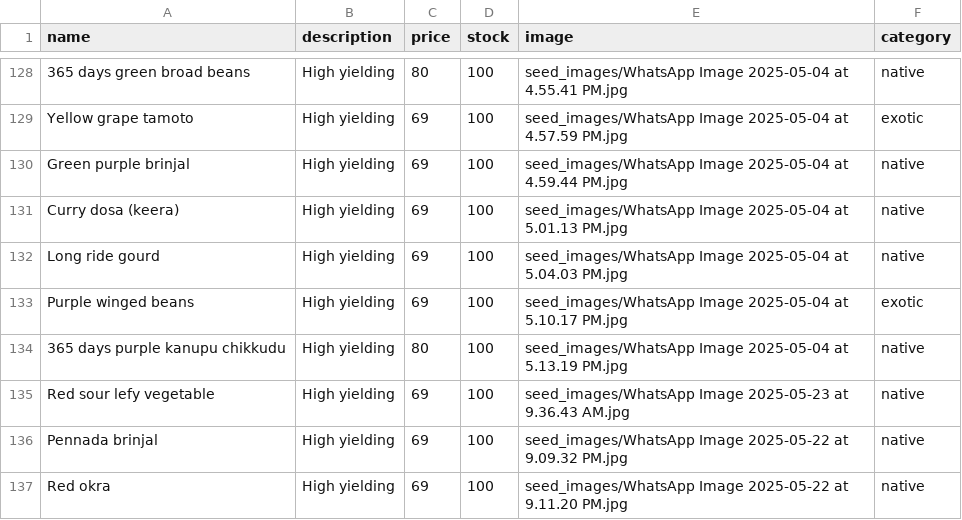
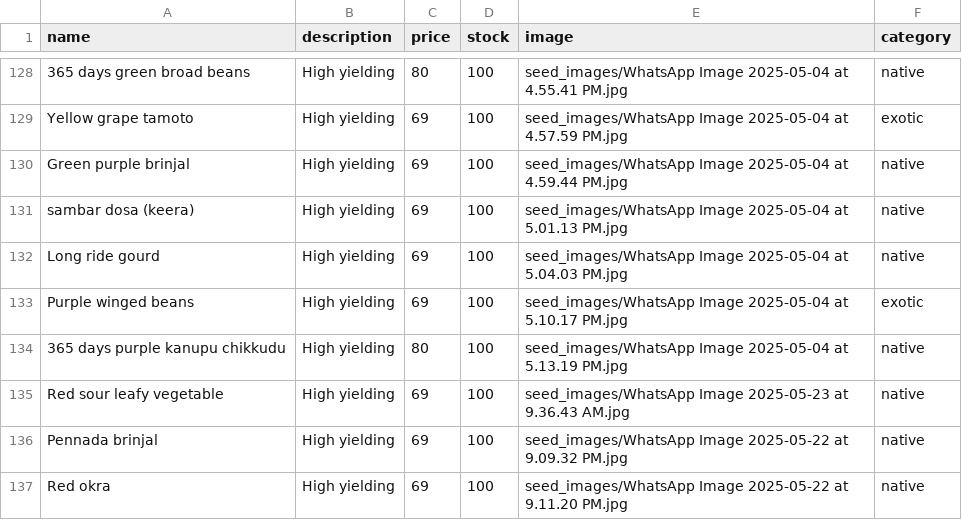
Before and after one commit to SriHarsha379/NextGenOrganicSeeds, a CSV file: seeds_data.csv, drawn as a sheet; only a part is shown, gaps mark what is left out; the diff covers the shown part only.

```diff
--- a/seeds_data.csv
+++ b/seeds_data.csv
@@ -130,3 +130,3 @@ Yellow  grape tamoto,High yielding,69,100,seed_images/WhatsApp Image 2025-05-04
 Green purple brinjal,High yielding,69,100,seed_images/WhatsApp Image 2025-05-04 at 4.59.44 PM.jpg,native
-Curry dosa (keera),High yielding,69,100,seed_images/WhatsApp Image 2025-05-04 at 5.01.13 PM.jpg,native
+sambar dosa (keera),High yielding,69,100,seed_images/WhatsApp Image 2025-05-04 at 5.01.13 PM.jpg,native
 Long ride gourd,High yielding,69,100,seed_images/WhatsApp Image 2025-05-04 at 5.04.03 PM.jpg,native
@@ -134,3 +134,3 @@ Purple winged beans,High yielding,69,100,seed_images/WhatsApp Image 2025-05-04 a
 365 days purple kanupu chikkudu,High yielding,80,100,seed_images/WhatsApp Image 2025-05-04 at 5.13.19 PM.jpg,native
-Red sour lefy vegetable,High yielding,69,100,seed_images/WhatsApp Image 2025-05-23 at 9.36.43 AM.jpg,native
+Red sour leafy vegetable,High yielding,69,100,seed_images/WhatsApp Image 2025-05-23 at 9.36.43 AM.jpg,native
 Pennada brinjal,High yielding,69,100,seed_images/WhatsApp Image 2025-05-22 at 9.09.32 PM.jpg,native
```
Also changed, not shown: 10 edited cells elsewhere in this file.
